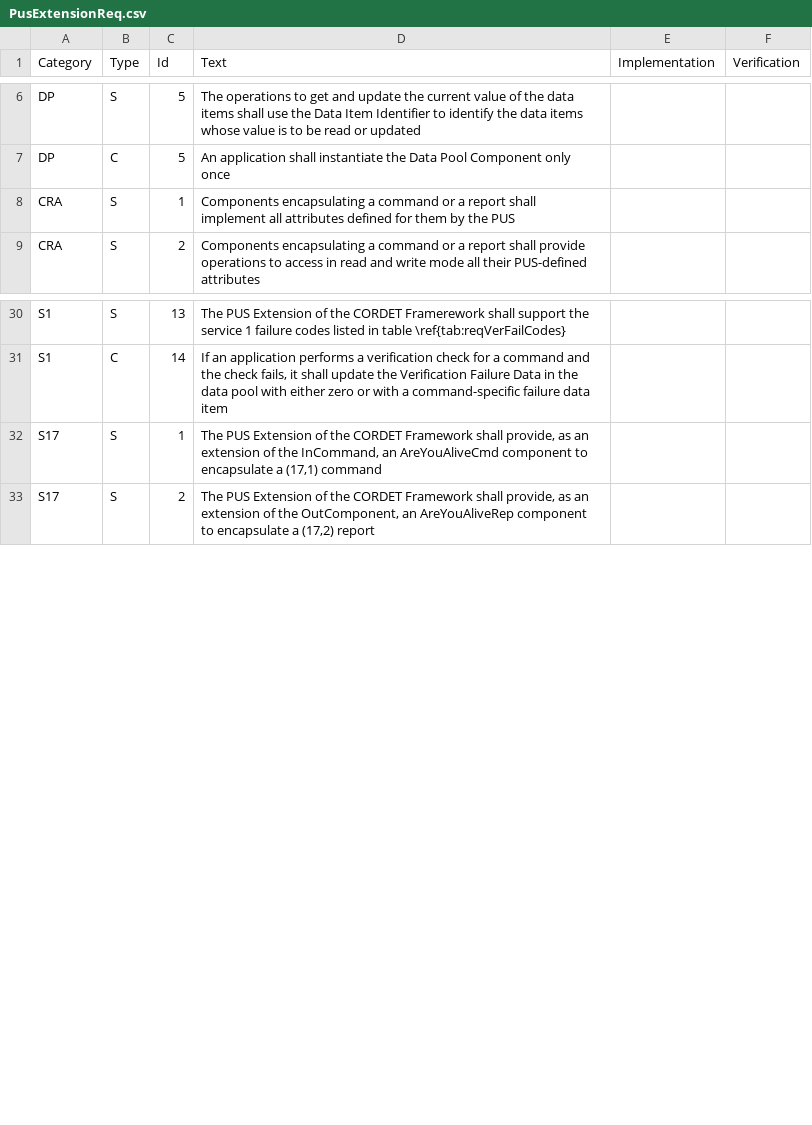
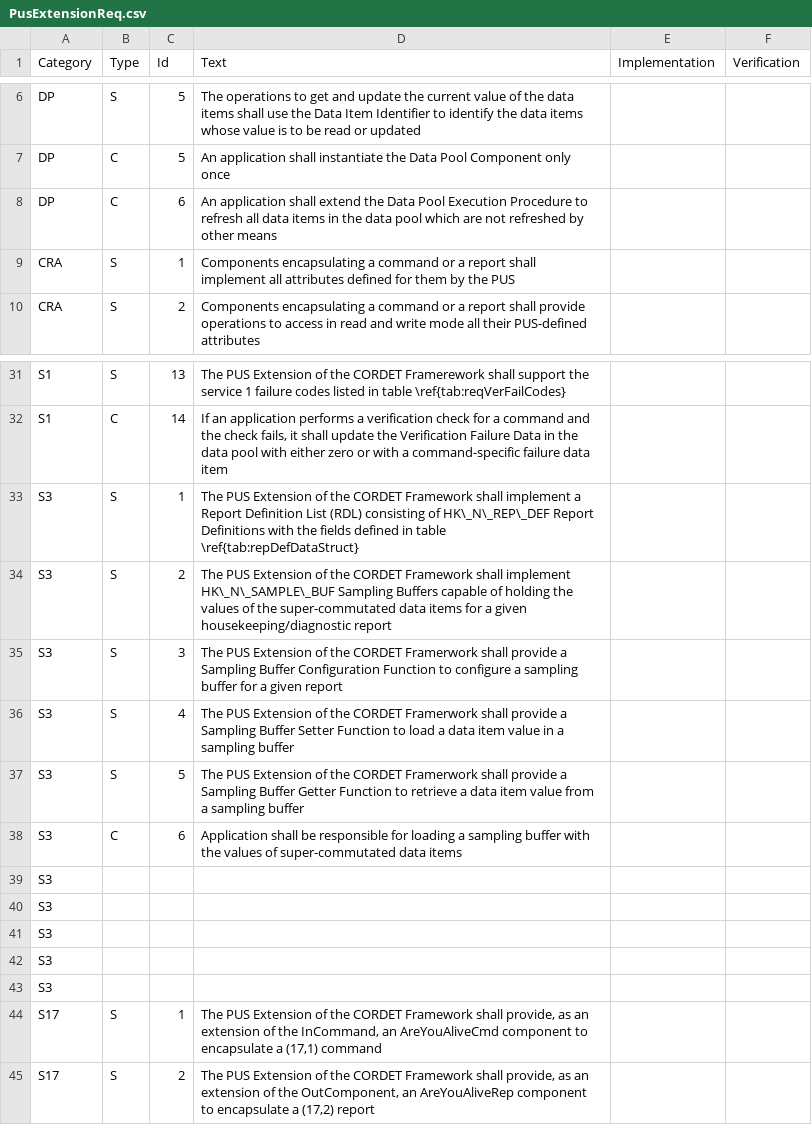
Before and after one commit to pnp-software/cordetfw, a CSV file: doc/pus/PusExtensionReq.csv, drawn as a sheet; only a part is shown, gaps mark what is left out; the diff names each change by its address in the sheet, - before the commit and + after, or states it on an @@ line.

Commit message:
Defined service 3 data structures

```diff
--- a/doc/pus/PusExtensionReq.csv
+++ b/doc/pus/PusExtensionReq.csv
+row 8: DP | C | 6 | An application shall extend the Data Pool Execution Procedure to refresh all data items in the data pool which are not refreshed by other means
+row 33: S3 | S | 1 | The PUS Extension of the CORDET Framework shall implement a Report Definition List (RDL) consisting of HK\_N\_REP\_DEF Report Definitions with the fields defined in table \ref{tab:repDefDataStruct}
+row 34: S3 | S | 2 | The PUS Extension of the CORDET Framework shall implement HK\_N\_SAMPLE\_BUF Sampling Buffers capable of holding the values of the super-commutated data items for a given housekeeping/diagnostic report
+row 35: S3 | S | 3 | The PUS Extension of the CORDET Framerwork shall provide a Sampling Buffer Configuration Function to configure a sampling buffer for a given report
+row 36: S3 | S | 4 | The PUS Extension of the CORDET Framerwork shall provide a Sampling Buffer Setter Function to load a data item value in a sampling buffer
+row 37: S3 | S | 5 | The PUS Extension of the CORDET Framerwork shall provide a Sampling Buffer Getter Function to retrieve a data item value from a sampling buffer
+row 38: S3 | C | 6 | Application shall be responsible for loading a sampling buffer with the values of super-commutated data items
+row 39: S3
+row 40: S3
+row 41: S3
+row 42: S3
+row 43: S3
```
Also changed, not shown: doc/pus/PusExtensionAP.csv, doc/pus/PusExtensionObs.csv, 3 other files.
